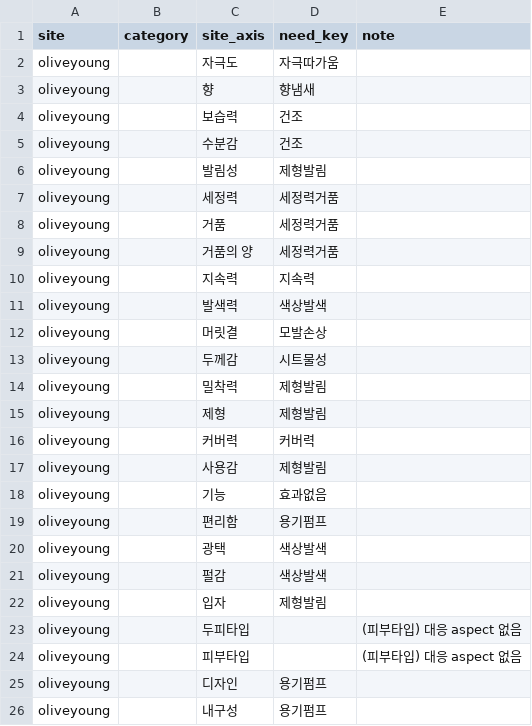
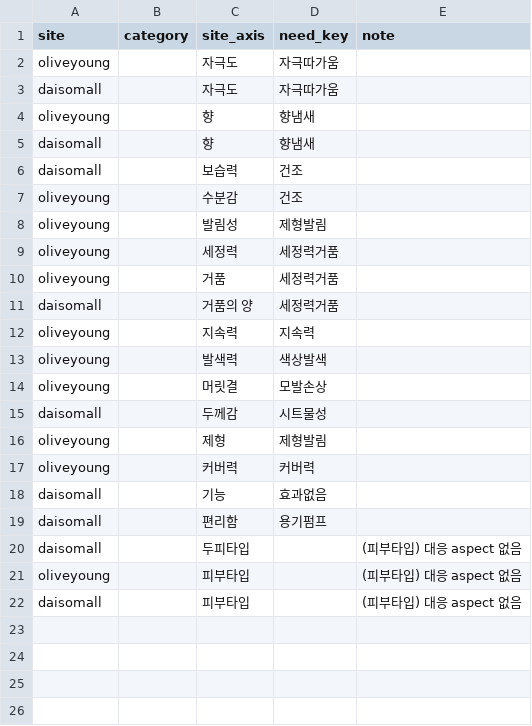
Before and after one commit to shk95-1/cosmai, a CSV file: eval/lexicon/site_axis_map_v1.csv, drawn as a sheet.

Commit message:
fix(db): 축을 낸 사이트별 site_axis_map, 슬라이스별 analysis_run
site_axis_map 은 다이소 설문 축 9(slice-p1 README)와 올영 review_topic 축
12(site_axis_map_seed.csv site_axes_all)로 갈라 21행. analysis_run 은 슬라이스마다
하나(seed:slice-{suncare,p1,p9})라 metrics_need 의 선블록 PK 충돌이 사라져 346행.

```diff
--- a/eval/lexicon/site_axis_map_v1.csv
+++ b/eval/lexicon/site_axis_map_v1.csv
@@ -2,4 +2,6 @@ site,category,site_axis,need_key,note
 oliveyoung,,자극도,자극따가움,
+daisomall,,자극도,자극따가움,
 oliveyoung,,향,향냄새,
-oliveyoung,,보습력,건조,
+daisomall,,향,향냄새,
+daisomall,,보습력,건조,
 oliveyoung,,수분감,건조,
@@ -8,3 +10,3 @@ oliveyoung,,세정력,세정력거품,
 oliveyoung,,거품,세정력거품,
-oliveyoung,,거품의 양,세정력거품,
+daisomall,,거품의 양,세정력거품,
 oliveyoung,,지속력,지속력,
@@ -12,15 +14,9 @@ oliveyoung,,발색력,색상발색,
 oliveyoung,,머릿결,모발손상,
-oliveyoung,,두께감,시트물성,
-oliveyoung,,밀착력,제형발림,
+daisomall,,두께감,시트물성,
 oliveyoung,,제형,제형발림,
 oliveyoung,,커버력,커버력,
-oliveyoung,,사용감,제형발림,
-oliveyoung,,기능,효과없음,
-oliveyoung,,편리함,용기펌프,
-oliveyoung,,광택,색상발색,
-oliveyoung,,펄감,색상발색,
-oliveyoung,,입자,제형발림,
-oliveyoung,,두피타입,,(피부타입) 대응 aspect 없음
+daisomall,,기능,효과없음,
+daisomall,,편리함,용기펌프,
+daisomall,,두피타입,,(피부타입) 대응 aspect 없음
 oliveyoung,,피부타입,,(피부타입) 대응 aspect 없음
-oliveyoung,,디자인,용기펌프,
-oliveyoung,,내구성,용기펌프,
+daisomall,,피부타입,,(피부타입) 대응 aspect 없음
```
Also changed, not shown: 4 other files.
